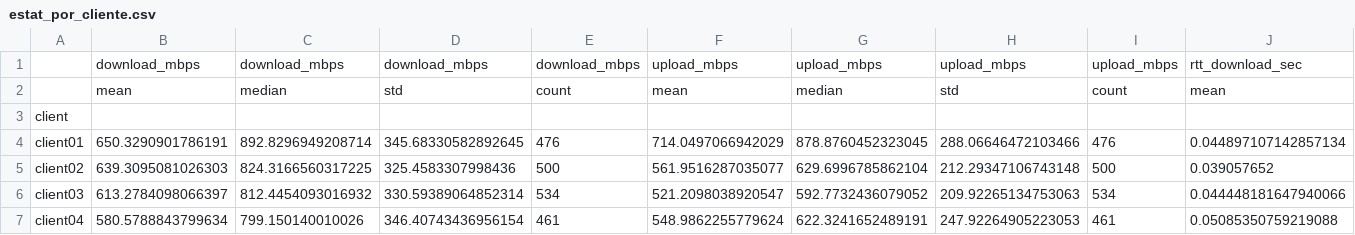
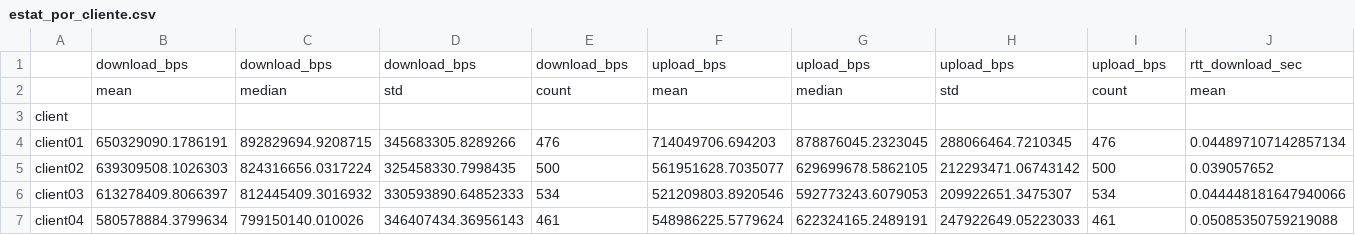
Before and after one commit to karinecavalcanti/Probest, a CSV file: outputs/tabelas/estat_por_cliente.csv, drawn as a sheet; only a part is shown; the diff covers the shown part only; the diff names each change by its address in the sheet, - before the commit and + after, or states it on an @@ line.

```diff
--- a/outputs/tabelas/estat_por_cliente.csv
+++ b/outputs/tabelas/estat_por_cliente.csv
-B1: download_mbps
+B1: download_bps
-C1: download_mbps
+C1: download_bps
-D1: download_mbps
+D1: download_bps
-E1: download_mbps
+E1: download_bps
-F1: upload_mbps
+F1: upload_bps
-G1: upload_mbps
+G1: upload_bps
-H1: upload_mbps
+H1: upload_bps
-I1: upload_mbps
+I1: upload_bps
-B4: 650.3290901786191
+B4: 650329090.1786191
-C4: 892.8296949208714
+C4: 892829694.9208715
-D4: 345.68330582892645
+D4: 345683305.8289266
-F4: 714.0497066942029
+F4: 714049706.694203
-G4: 878.8760452323045
+G4: 878876045.2323045
-H4: 288.06646472103466
+H4: 288066464.7210345
-B5: 639.3095081026303
+B5: 639309508.1026303
-C5: 824.3166560317225
+C5: 824316656.0317224
-D5: 325.4583307998436
+D5: 325458330.7998435
-F5: 561.9516287035077
+F5: 561951628.7035077
-G5: 629.6996785862104
+G5: 629699678.5862105
-H5: 212.29347106743148
+H5: 212293471.06743142
-B6: 613.2784098066397
+B6: 613278409.8066397
-C6: 812.4454093016932
+C6: 812445409.3016932
-D6: 330.59389064852314
+D6: 330593890.64852333
-F6: 521.2098038920547
+F6: 521209803.8920546
-G6: 592.7732436079052
+G6: 592773243.6079053
-H6: 209.92265134753063
+H6: 209922651.3475307
-B7: 580.5788843799634
+B7: 580578884.3799634
-C7: 799.150140010026
+C7: 799150140.010026
-D7: 346.40743436956154
+D7: 346407434.36956143
-F7: 548.9862255779624
+F7: 548986225.5779624
-G7: 622.3241652489191
+G7: 622324165.2489191
-H7: 247.92264905223053
+H7: 247922649.05223033
```
Also changed, not shown: 54 edited cells elsewhere in this file, outputs/tabelas/estat_por_servidor.csv, 8 other files.
